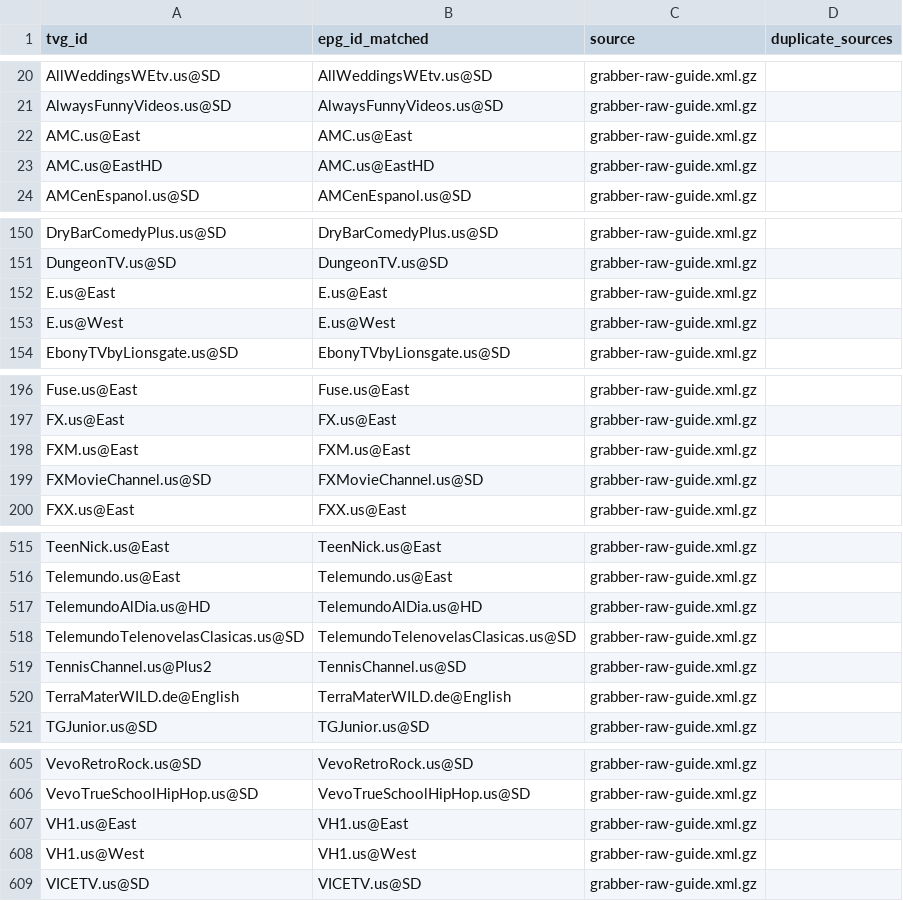
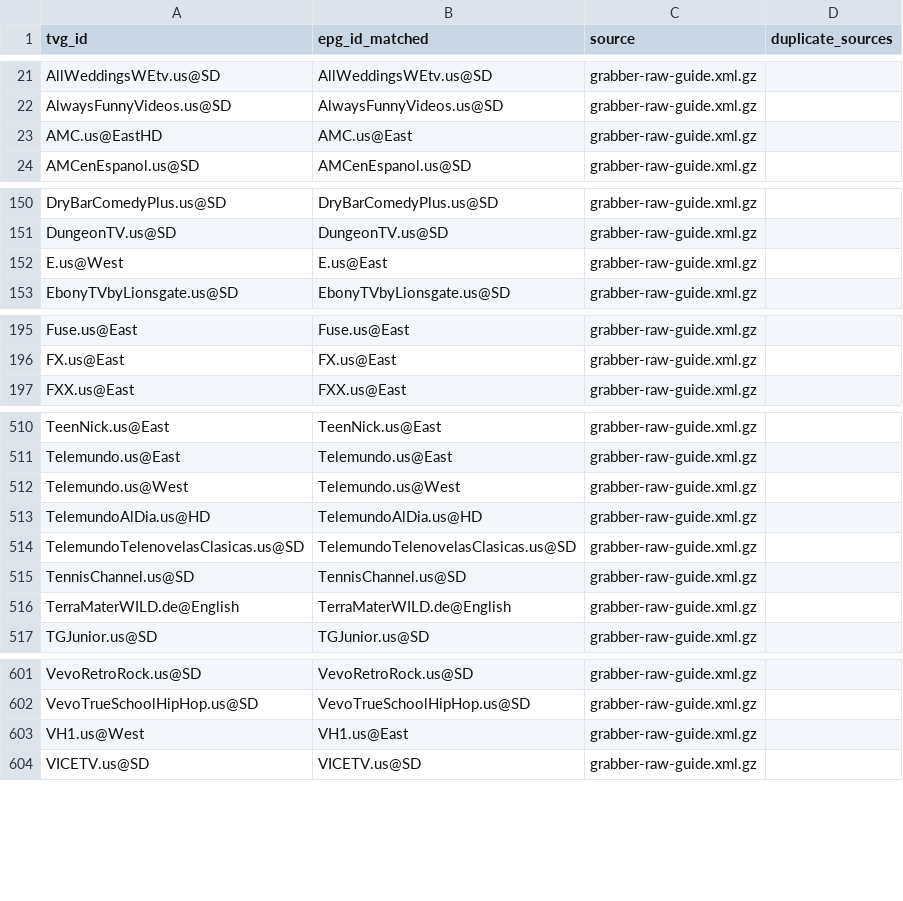
Before and after one commit to umarjamilpc/EPG-LIST-GEN, a CSV file: epgs/US/reports/grabber-matched.csv, drawn as a sheet; only a part is shown, gaps mark what is left out; the diff covers the shown part only.

```diff
--- a/epgs/US/reports/grabber-matched.csv
+++ b/epgs/US/reports/grabber-matched.csv
@@ -21,4 +22,3 @@ AllWeddingsWEtv.us@SD,AllWeddingsWEtv.us@SD,grabber-raw-guide.xml.gz,
 AlwaysFunnyVideos.us@SD,AlwaysFunnyVideos.us@SD,grabber-raw-guide.xml.gz,
-AMC.us@East,AMC.us@East,grabber-raw-guide.xml.gz,
-AMC.us@EastHD,AMC.us@EastHD,grabber-raw-guide.xml.gz,
+AMC.us@EastHD,AMC.us@East,grabber-raw-guide.xml.gz,
 AMCenEspanol.us@SD,AMCenEspanol.us@SD,grabber-raw-guide.xml.gz,
@@ -151,4 +151,3 @@ DryBarComedyPlus.us@SD,DryBarComedyPlus.us@SD,grabber-raw-guide.xml.gz,
 DungeonTV.us@SD,DungeonTV.us@SD,grabber-raw-guide.xml.gz,
-E.us@East,E.us@East,grabber-raw-guide.xml.gz,
-E.us@West,E.us@West,grabber-raw-guide.xml.gz,
+E.us@West,E.us@East,grabber-raw-guide.xml.gz,
 EbonyTVbyLionsgate.us@SD,EbonyTVbyLionsgate.us@SD,grabber-raw-guide.xml.gz,
@@ -197,4 +196,2 @@ Fuse.us@East,Fuse.us@East,grabber-raw-guide.xml.gz,
 FX.us@East,FX.us@East,grabber-raw-guide.xml.gz,
-FXM.us@East,FXM.us@East,grabber-raw-guide.xml.gz,
-FXMovieChannel.us@SD,FXMovieChannel.us@SD,grabber-raw-guide.xml.gz,
 FXX.us@East,FXX.us@East,grabber-raw-guide.xml.gz,
@@ -516,5 +511,6 @@ TeenNick.us@East,TeenNick.us@East,grabber-raw-guide.xml.gz,
 Telemundo.us@East,Telemundo.us@East,grabber-raw-guide.xml.gz,
+Telemundo.us@West,Telemundo.us@West,grabber-raw-guide.xml.gz,
 TelemundoAlDia.us@HD,TelemundoAlDia.us@HD,grabber-raw-guide.xml.gz,
 TelemundoTelenovelasClasicas.us@SD,TelemundoTelenovelasClasicas.us@SD,grabber-raw-guide.xml.gz,
-TennisChannel.us@Plus2,TennisChannel.us@SD,grabber-raw-guide.xml.gz,
+TennisChannel.us@SD,TennisChannel.us@SD,grabber-raw-guide.xml.gz,
 TerraMaterWILD.de@English,TerraMaterWILD.de@English,grabber-raw-guide.xml.gz,
@@ -606,4 +602,3 @@ VevoRetroRock.us@SD,VevoRetroRock.us@SD,grabber-raw-guide.xml.gz,
 VevoTrueSchoolHipHop.us@SD,VevoTrueSchoolHipHop.us@SD,grabber-raw-guide.xml.gz,
-VH1.us@East,VH1.us@East,grabber-raw-guide.xml.gz,
-VH1.us@West,VH1.us@West,grabber-raw-guide.xml.gz,
+VH1.us@West,VH1.us@East,grabber-raw-guide.xml.gz,
 VICETV.us@SD,VICETV.us@SD,grabber-raw-guide.xml.gz,
```
Also changed, not shown: 1 added row, 2 removed rows and 8 edited cells elsewhere in this file, epgs/US/reports/merge-matched.csv, epgs/US/reports/urls-matched.csv, 12 other files.
